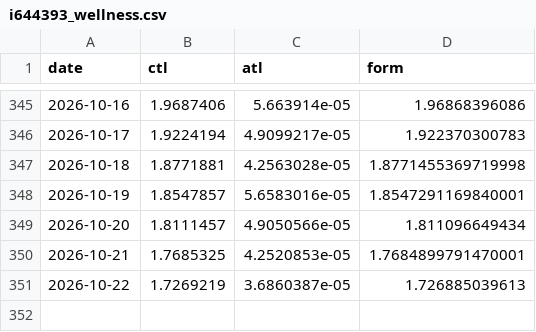
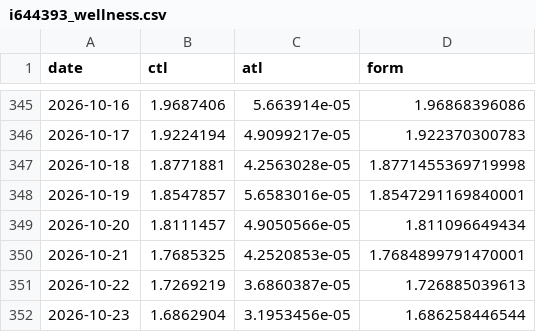
Before and after one commit to jayepraveen999/munich_half_marathon_2026, a CSV file: i644393_wellness.csv, drawn as a sheet; only a part is shown, gaps mark what is left out; the diff names each change by its address in the sheet, - before the commit and + after, or states it on an @@ line.

```diff
--- a/i644393_wellness.csv
+++ b/i644393_wellness.csv
+row 352: 2026-10-23 | 1.6862904 | 3.1953456e-05 | 1.686258446544
```
Also changed, not shown: 2 other files.
